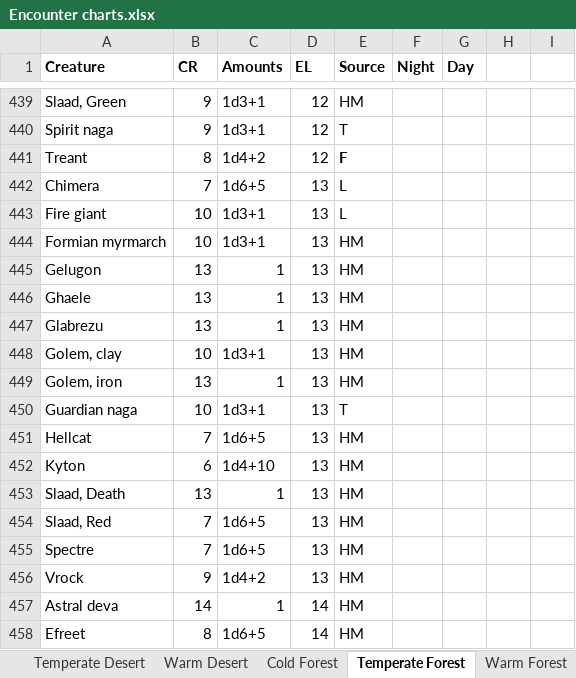
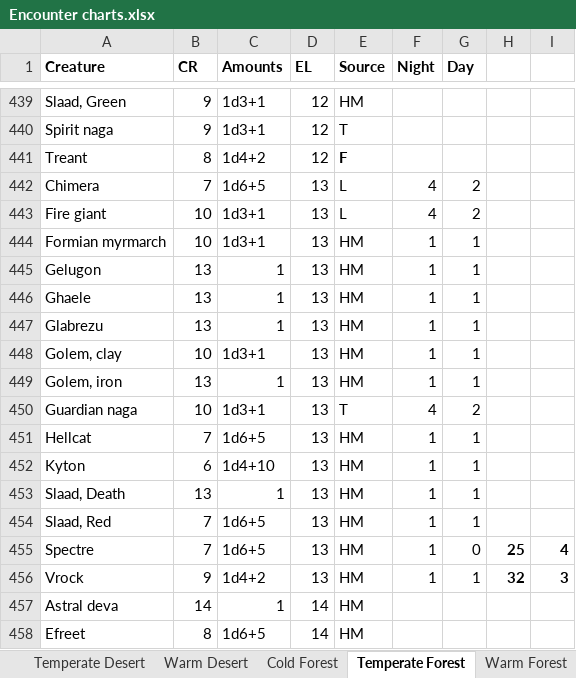
Before and after one commit to DnDGen/EncounterGen, an Excel workbook: Encounter charts.xlsx, sheet Temperate Forest, drawn as a sheet; only a part is shown, gaps mark what is left out; values as stored, in another font and other column widths than the file's, no borders; the diff names each change by its address in the sheet, - before the commit and + after, or states it on an @@ line.

```diff
--- a/Encounter charts.xlsx (sheet Temperate Forest)
+++ b/Encounter charts.xlsx (sheet Temperate Forest)
-F442:F443 (Night): (empty)
+F442:F443 (Night): 4
-G442:G443 (Day): (empty)
+G442:G443 (Day): 2
-F444:F449 (Night): (empty)
+F444:F449 (Night): 1
-G444:G449 (Day): (empty)
+G444:G449 (Day): 1
-F450 (Night): (empty)
+F450 (Night): 4
-G450 (Day): (empty)
+G450 (Day): 2
-F451:F456 (Night): (empty)
+F451:F456 (Night): 1
-G451:G454 (Day): (empty)
+G451:G454 (Day): 1
-G455 (Day): (empty)
+G455 (Day): 0
-H455: (empty)
+H455: 25
-I455: (empty)
+I455: 4
-G456 (Day): (empty)
+G456 (Day): 1
-H456: (empty)
+H456: 32
-I456: (empty)
+I456: 3
```
Also changed, not shown: sheet Cold Forest, sheet Temperate Mountains, sheet Warm Hills, sheet Cold Hills, sheet Warm Forest, sheet Temperate Desert, 2 more sheets, 34 other files.
